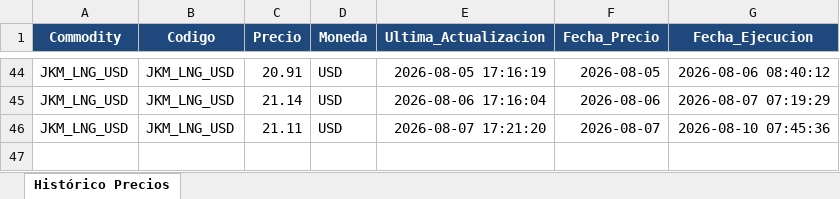
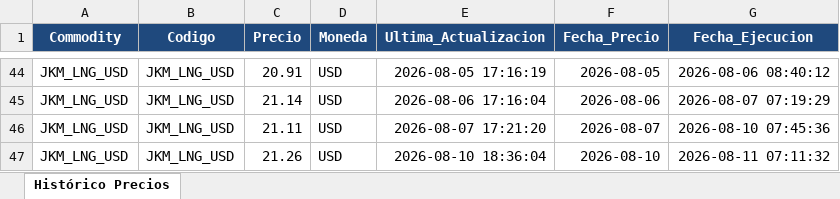
Before and after one commit to javiglejun/OilPrice, an Excel workbook: Historico_JKM_Price.xlsx, sheet Histórico Precios, drawn as a sheet; only a part is shown, gaps mark what is left out; values as stored, in another font and other column widths than the file's, no borders; the diff names each change by its address in the sheet, - before the commit and + after, or states it on an @@ line.

```diff
--- a/Historico_JKM_Price.xlsx (sheet Histórico Precios)
+++ b/Historico_JKM_Price.xlsx (sheet Histórico Precios)
+row 47: JKM_LNG_USD | JKM_LNG_USD | 21.26 | USD | 2026-08-10 18:36:04 | 2026-08-10 | 2026-08-11 07:11:32
```
